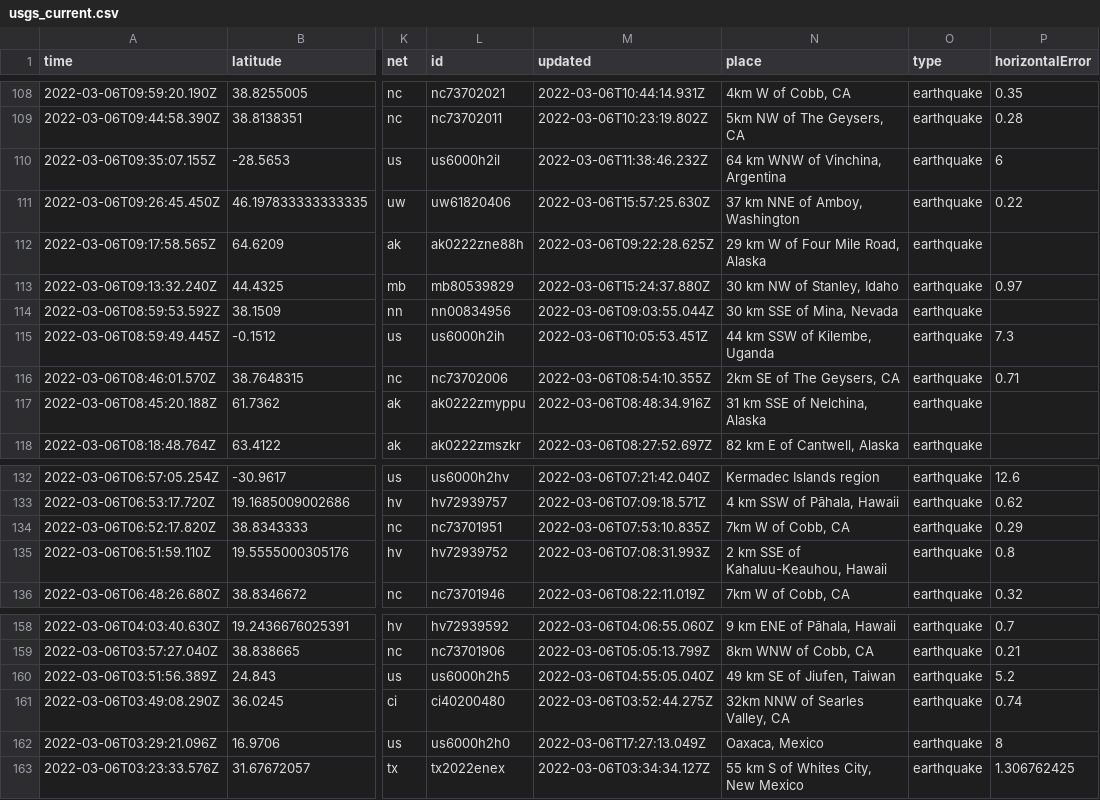
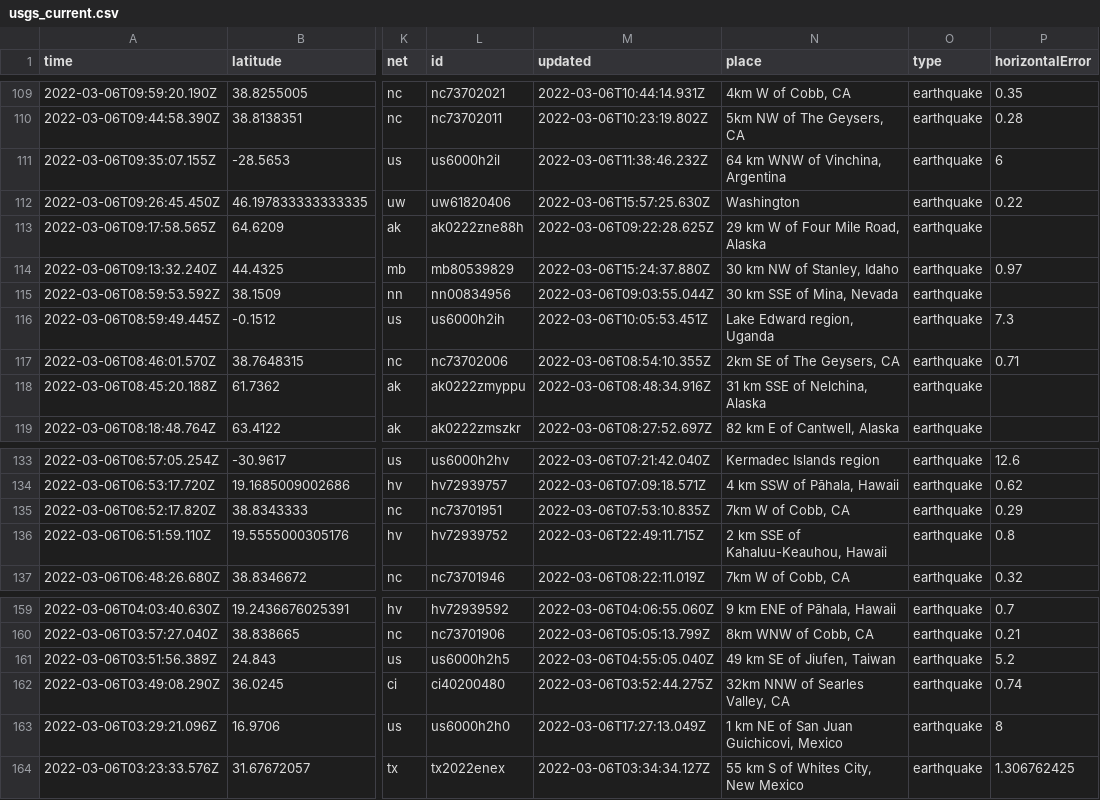
Before and after one commit to sahanasjay/nicar-22-git-actions, a CSV file: usgs_current.csv, drawn as a sheet; only a part is shown, gaps mark what is left out; addresses are those after the commit; the diff covers the shown part only; the diff names each change by its address in the sheet, - before the commit and + after, or states it on an @@ line.

```diff
--- a/usgs_current.csv
+++ b/usgs_current.csv
-N112 (place): 37 km NNE of Amboy, Washington
+N112 (place): Washington
-N116 (place): 44 km SSW of Kilembe, Uganda
+N116 (place): Lake Edward region, Uganda
-M136 (updated): 2022-03-06T07:08:31.993Z
+M136 (updated): 2022-03-06T22:49:11.715Z
-N163 (place): Oaxaca, Mexico
+N163 (place): 1 km NE of San Juan Guichicovi, Mexico
```
Also changed, not shown: 1 added row, 2 removed rows and 6 edited cells elsewhere in this file, usgs_main.csv.
